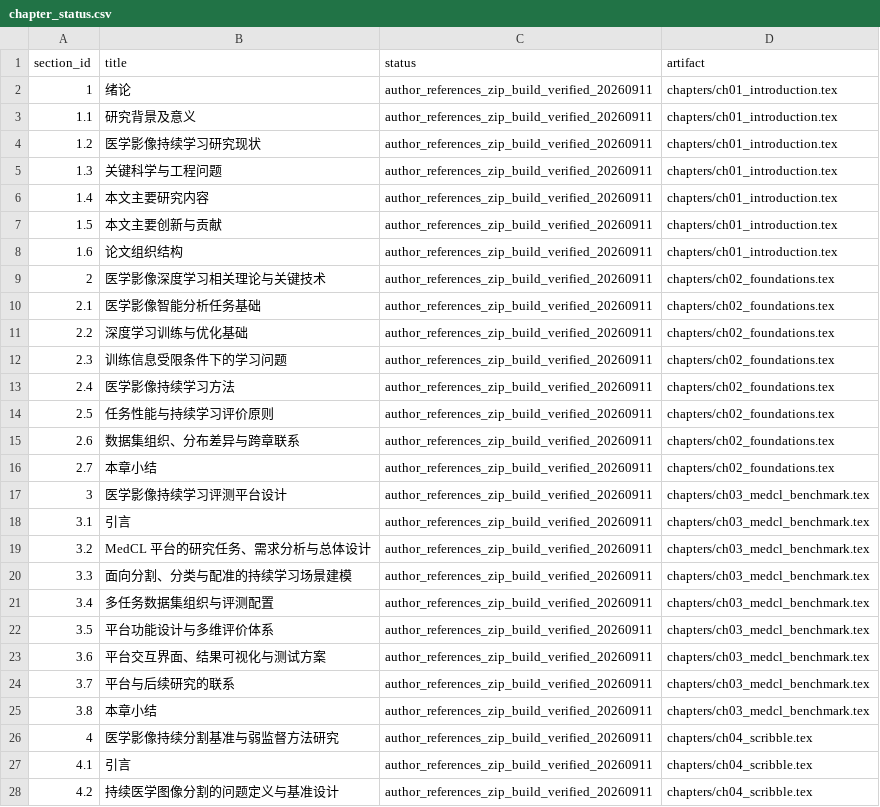
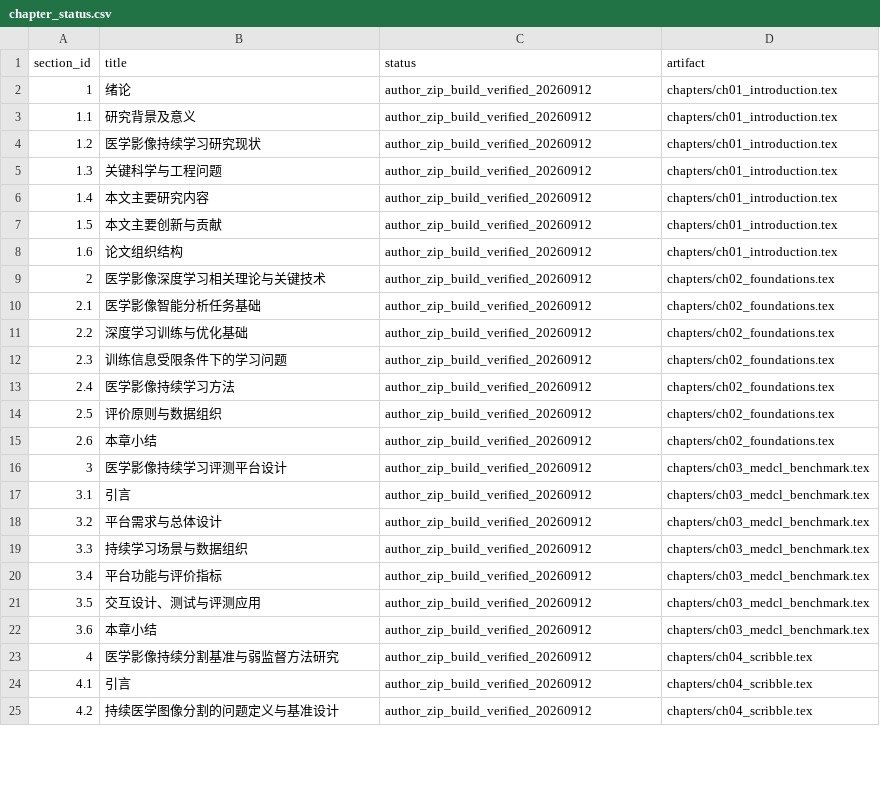
Before and after one commit to DLwbm123/phd-thesis, a CSV file: qa/chapter_status.csv, drawn as a sheet; only a part is shown; removed rows and columns are numbered as before the commit, all else as after; the diff covers the shown part only; the diff names each change by its address in the sheet, - before the commit and + after, or states it on an @@ line.

Commit message:
Import latest author revision with portrait figures and revised abstracts

```diff
--- a/qa/chapter_status.csv
+++ b/qa/chapter_status.csv
-C2:C14 (status): author_references_zip_build_verified_20260911
+C2:C14 (status): author_zip_build_verified_20260912
-B14 (title): 任务性能与持续学习评价原则
+B14 (title): 评价原则与数据组织
-row 15: 2.6 | 数据集组织、分布差异与跨章联系 | author_references_zip_build_verified_20260911 | chapters/ch02_foundations.tex
@@ column A (section_id) renumbered between rows 15 and 43 @@
-C15:C19 (status): author_references_zip_build_verified_20260911
+C15:C19 (status): author_zip_build_verified_20260912
-B18 (title): MedCL 平台的研究任务、需求分析与总体设计
+B18 (title): 平台需求与总体设计
-B19 (title): 面向分割、分类与配准的持续学习场景建模
+B19 (title): 持续学习场景与数据组织
-row 21: 3.4 | 多任务数据集组织与评测配置 | author_references_zip_build_verified_20260911 | chapters/ch03_medcl_benchmark.tex
-B20 (title): 平台功能设计与多维评价体系
+B20 (title): 平台功能与评价指标
-C20:C21 (status): author_references_zip_build_verified_20260911
+C20:C21 (status): author_zip_build_verified_20260912
-B21 (title): 平台交互界面、结果可视化与测试方案
+B21 (title): 交互设计、测试与评测应用
-row 24: 3.7 | 平台与后续研究的联系 | author_references_zip_build_verified_20260911 | chapters/ch03_medcl_benchmark.tex
-C22:C25 (status): author_references_zip_build_verified_20260911
+C22:C25 (status): author_zip_build_verified_20260912
```
Also changed, not shown: 6 removed rows and 27 edited cells elsewhere in this file, 26 other files.
